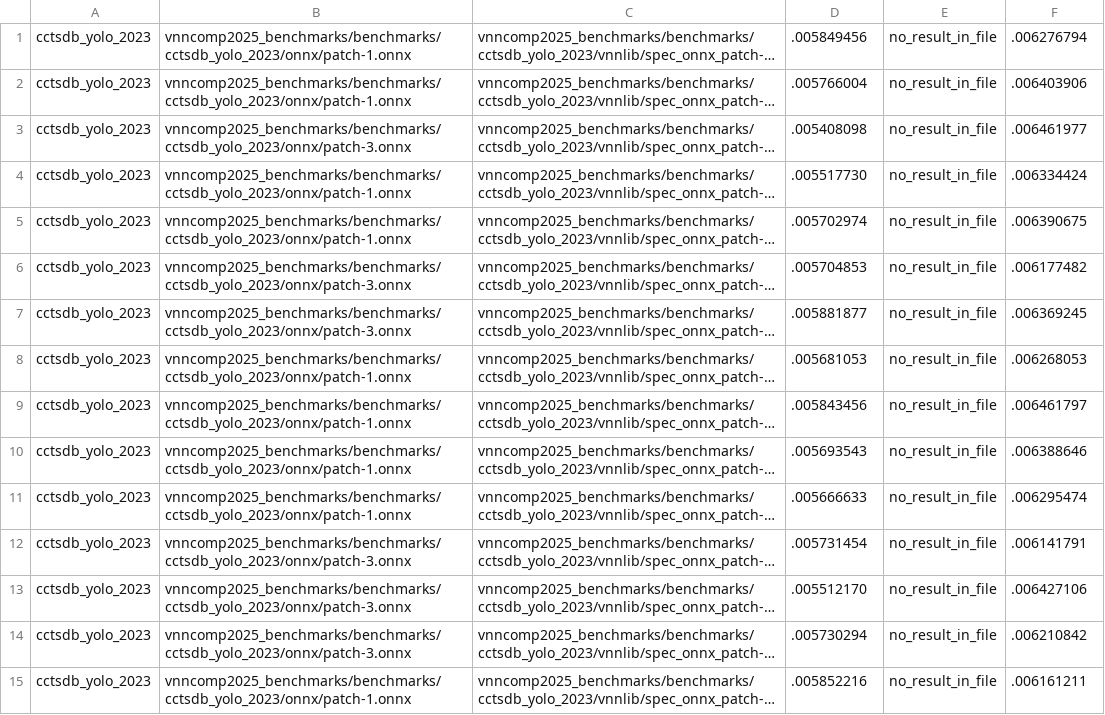
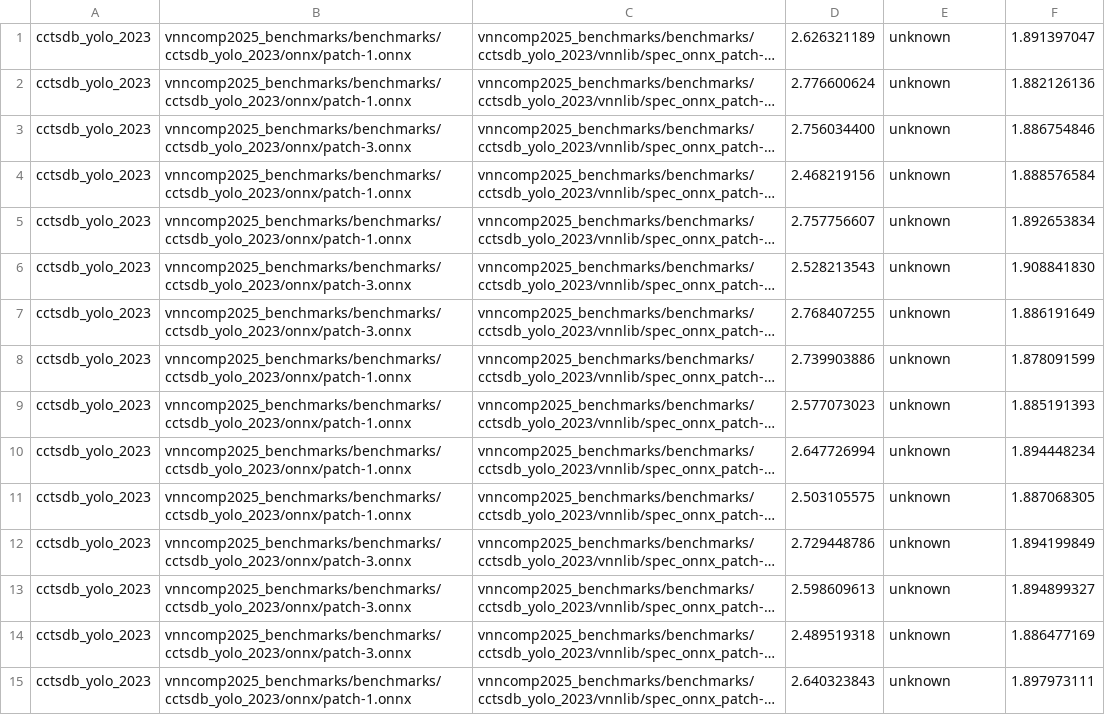
Before and after one commit to VNN-COMP/vnncomp2025_results, a CSV file: rover/2025_cctsdb_yolo_2023/results.csv, drawn as a sheet; only a part is shown; long unchanged cells end in …; the diff covers the shown part only; the diff names each change by its address in the sheet, - before the commit and + after, or states it on an @@ line.

Commit message:
Added results for rover on 2025_cctsdb_yolo_2023

```diff
--- a/rover/2025_cctsdb_yolo_2023/results.csv
+++ b/rover/2025_cctsdb_yolo_2023/results.csv
-D1: .005849456
+D1: 2.626321189
-E1:E15: no_result_in_file
+E1:E15: unknown
-F1: .006276794
+F1: 1.891397047
-D2: .005766004
+D2: 2.776600624
-F2: .006403906
+F2: 1.882126136
-D3: .005408098
+D3: 2.756034400
-F3: .006461977
+F3: 1.886754846
-D4: .005517730
+D4: 2.468219156
-F4: .006334424
+F4: 1.888576584
-D5: .005702974
+D5: 2.757756607
-F5: .006390675
+F5: 1.892653834
-D6: .005704853
+D6: 2.528213543
-F6: .006177482
+F6: 1.908841830
-D7: .005881877
+D7: 2.768407255
-F7: .006369245
+F7: 1.886191649
-D8: .005681053
+D8: 2.739903886
-F8: .006268053
+F8: 1.878091599
-D9: .005843456
+D9: 2.577073023
-F9: .006461797
+F9: 1.885191393
-D10: .005693543
+D10: 2.647726994
-F10: .006388646
+F10: 1.894448234
-D11: .005666633
+D11: 2.503105575
-F11: .006295474
+F11: 1.887068305
-D12: .005731454
+D12: 2.729448786
-F12: .006141791
+F12: 1.894199849
-D13: .005512170
+D13: 2.598609613
-F13: .006427106
+F13: 1.894899327
-D14: .005730294
+D14: 2.489519318
-F14: .006210842
+F14: 1.886477169
-D15: .005852216
+D15: 2.640323843
-F15: .006161211
+F15: 1.897973111
```
Also changed, not shown: 75 edited cells elsewhere in this file, rover/results.csv.
